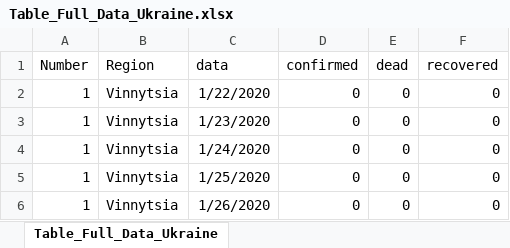
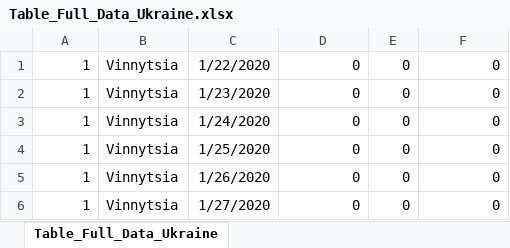
Before and after one commit to MOShchoholiev/Data_Coursera, an Excel workbook: Table_Full_Data_Ukraine.xlsx, sheet Table_Full_Data_Ukraine, drawn as a sheet; only a part is shown; the shorter side is filled out with more unchanged rows; values as stored, in another font and other column widths than the file's, no borders; the diff names each change by its address in the sheet, - before the commit and + after, or states it on an @@ line.

Commit message:
Add files via upload

```diff
--- a/Table_Full_Data_Ukraine.xlsx (sheet Table_Full_Data_Ukraine)
+++ b/Table_Full_Data_Ukraine.xlsx (sheet Table_Full_Data_Ukraine)
-row 1: Number | Region | data | confirmed | dead | recovered
```
